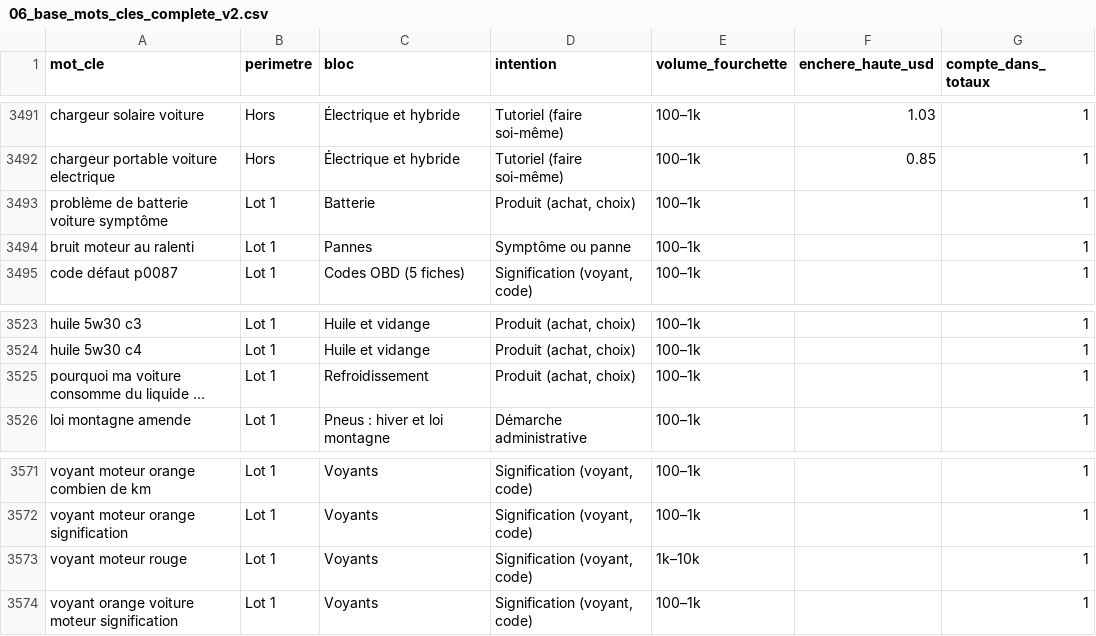
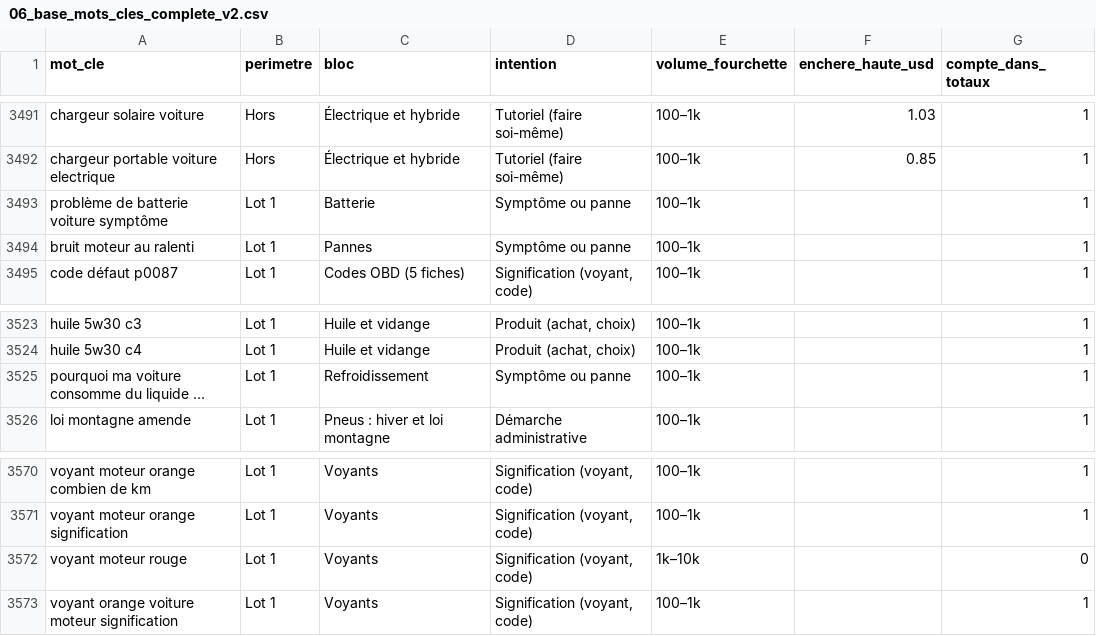
Before and after one commit to houssem-jeddou/decodauto, a CSV file: travaux/etape-8/requetes-absentes/propose/06_base_mots_cles_complete_v2.csv, drawn as a sheet; only a part is shown, gaps mark what is left out; long unchanged cells end in …; addresses are those after the commit; the diff covers the shown part only; the diff names each change by its address in the sheet, - before the commit and + after, or states it on an @@ line.

```diff
--- a/travaux/etape-8/requetes-absentes/propose/06_base_mots_cles_complete_v2.csv
+++ b/travaux/etape-8/requetes-absentes/propose/06_base_mots_cles_complete_v2.csv
-D3493 (intention): Produit (achat, choix)
+D3493 (intention): Symptôme ou panne
-D3525 (intention): Produit (achat, choix)
+D3525 (intention): Symptôme ou panne
-G3572 (compte_dans_totaux): 1
+G3572 (compte_dans_totaux): 0
```
Also changed, not shown: 1 removed row and 14 edited cells elsewhere in this file, travaux/etape-8/requetes-absentes/propose/05_mots_cles_perimetre_v3.csv, travaux/etape-8/requetes-absentes/propose/ajouts_05.csv, 8 other files.
